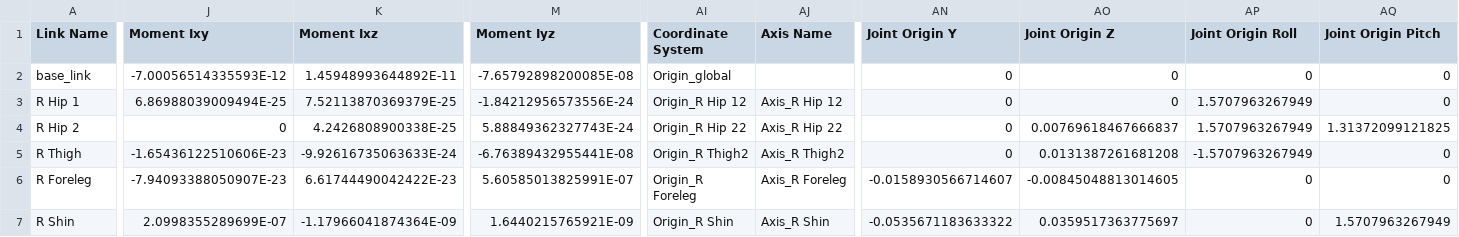
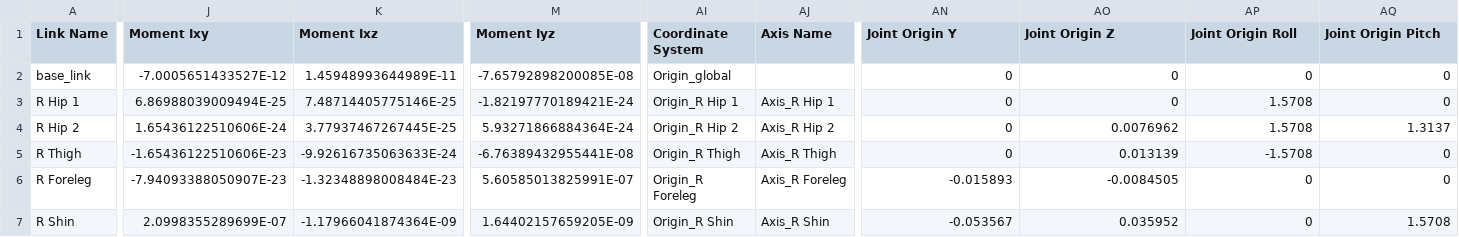
Before and after one commit to AmitNativ1984/Legolas-an-open-source-biped, a CSV file: URDF/Mk 3/urdf/CMU.csv, drawn as a sheet; only a part is shown, gaps mark what is left out; the diff covers the shown part only; the diff names each change by its address in the sheet, - before the commit and + after, or states it on an @@ line.

```diff
--- a/URDF/Mk 3/urdf/CMU.csv
+++ b/URDF/Mk 3/urdf/CMU.csv
-J2 (Moment Ixy): -7.00056514335593E-12
+J2 (Moment Ixy): -7.0005651433527E-12
-K2 (Moment Ixz): 1.45948993644892E-11
+K2 (Moment Ixz): 1.45948993644989E-11
-K3 (Moment Ixz): 7.52113870369379E-25
+K3 (Moment Ixz): 7.48714405775146E-25
-M3 (Moment Iyz): -1.84212956573556E-24
+M3 (Moment Iyz): -1.82197770189421E-24
-AI3 (Coordinate System): Origin_R Hip 12
+AI3 (Coordinate System): Origin_R Hip 1
-AJ3 (Axis Name): Axis_R Hip 12
+AJ3 (Axis Name): Axis_R Hip 1
-AP3:AP4 (Joint Origin Roll): 1.5707963267949
+AP3:AP4 (Joint Origin Roll): 1.5708
-J4 (Moment Ixy): 0
+J4 (Moment Ixy): 1.65436122510606E-24
-K4 (Moment Ixz): 4.2426808900338E-25
+K4 (Moment Ixz): 3.77937467267445E-25
-M4 (Moment Iyz): 5.88849362327743E-24
+M4 (Moment Iyz): 5.93271866884364E-24
-AI4 (Coordinate System): Origin_R Hip 22
+AI4 (Coordinate System): Origin_R Hip 2
-AJ4 (Axis Name): Axis_R Hip 22
+AJ4 (Axis Name): Axis_R Hip 2
-AO4 (Joint Origin Z): 0.00769618467666837
+AO4 (Joint Origin Z): 0.0076962
-AQ4 (Joint Origin Pitch): 1.31372099121825
+AQ4 (Joint Origin Pitch): 1.3137
-AI5 (Coordinate System): Origin_R Thigh2
+AI5 (Coordinate System): Origin_R Thigh
-AJ5 (Axis Name): Axis_R Thigh2
+AJ5 (Axis Name): Axis_R Thigh
-AO5 (Joint Origin Z): 0.0131387261681208
+AO5 (Joint Origin Z): 0.013139
-AP5 (Joint Origin Roll): -1.5707963267949
+AP5 (Joint Origin Roll): -1.5708
-K6 (Moment Ixz): 6.61744490042422E-23
+K6 (Moment Ixz): -1.32348898008484E-23
-AN6 (Joint Origin Y): -0.0158930566714607
+AN6 (Joint Origin Y): -0.015893
-AO6 (Joint Origin Z): -0.00845048813014605
+AO6 (Joint Origin Z): -0.0084505
-M7 (Moment Iyz): 1.6440215765921E-09
+M7 (Moment Iyz): 1.64402157659205E-09
-AN7 (Joint Origin Y): -0.0535671183633322
+AN7 (Joint Origin Y): -0.053567
-AO7 (Joint Origin Z): 0.0359517363775697
+AO7 (Joint Origin Z): 0.035952
-AQ7 (Joint Origin Pitch): 1.5707963267949
+AQ7 (Joint Origin Pitch): 1.5708
```
Also changed, not shown: 78 edited cells elsewhere in this file, 10 other files.
